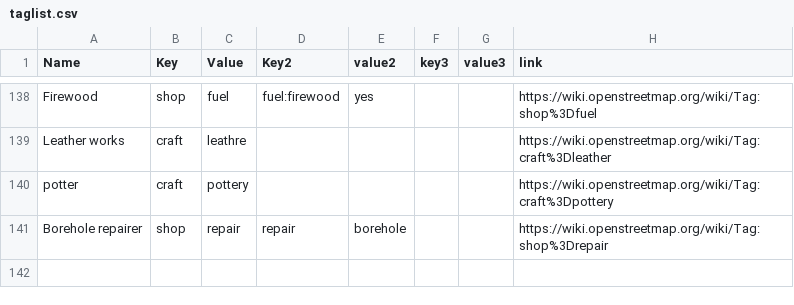
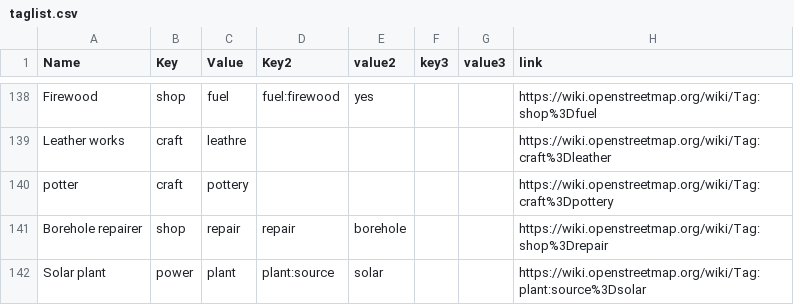
Before and after one commit to IntegrationEE/NESPII-Data-Import-Attachments, a CSV file: shp2osm/taglist.csv, drawn as a sheet; only a part is shown, gaps mark what is left out.

Commit message:
Update taglist.csv

```diff
--- a/shp2osm/taglist.csv
+++ b/shp2osm/taglist.csv
@@ -141 +141,2 @@ potter,craft,pottery,,,,,https://wiki.openstreetmap.org/wiki/Tag:craft%3Dpottery
 Borehole repairer,shop,repair,repair,borehole,,,https://wiki.openstreetmap.org/wiki/Tag:shop%3Drepair
+Solar plant,power,plant,plant:source,solar,,,https://wiki.openstreetmap.org/wiki/Tag:plant:source%3Dsolar
```
